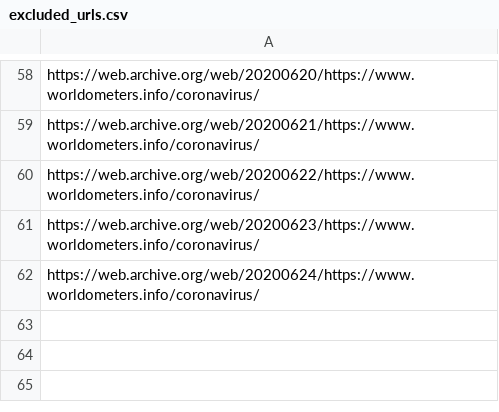
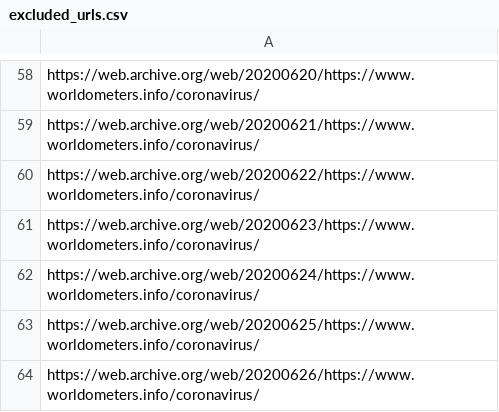
Before and after one commit to danmsf/covid19-sim, a CSV file: ETL/ETL_scripts/extract_worldmeter/resources/excluded_urls.csv, drawn as a sheet; only a part is shown, gaps mark what is left out.

```diff
--- a/ETL/ETL_scripts/extract_worldmeter/resources/excluded_urls.csv
+++ b/ETL/ETL_scripts/extract_worldmeter/resources/excluded_urls.csv
@@ -62 +62,3 @@ https://web.archive.org/web/20200623/https://www.worldometers.info/coronavirus/
 https://web.archive.org/web/20200624/https://www.worldometers.info/coronavirus/
+https://web.archive.org/web/20200625/https://www.worldometers.info/coronavirus/
+https://web.archive.org/web/20200626/https://www.worldometers.info/coronavirus/
```
Also changed, not shown: Resources/Datasets/CountryData/confirmed_global.csv, 3 other files.
